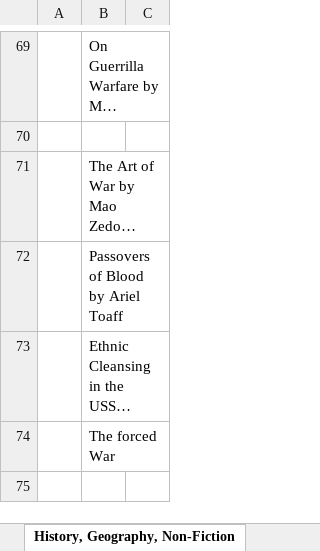
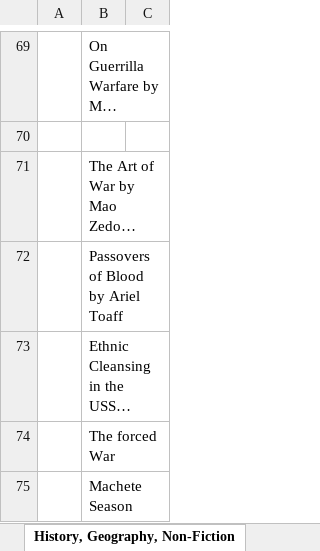
Before and after one commit to GabrielCalheiros/Biblioteca_Bases, an Excel workbook: Catalog.xlsx, sheet History, Geography, Non-Fiction, drawn as a sheet; only a part is shown, gaps mark what is left out; long unchanged cells end in …; values as stored, in another font and other column widths than the file's, no borders; the diff names each change by its address in the sheet, - before the commit and + after, or states it on an @@ line.

```diff
--- a/Catalog.xlsx (sheet History, Geography, Non-Fiction)
+++ b/Catalog.xlsx (sheet History, Geography, Non-Fiction)
+row 75:  | Machete Season
```
Also changed, not shown: sheet Religius Texts, other sheet tabs, 1 other file.
